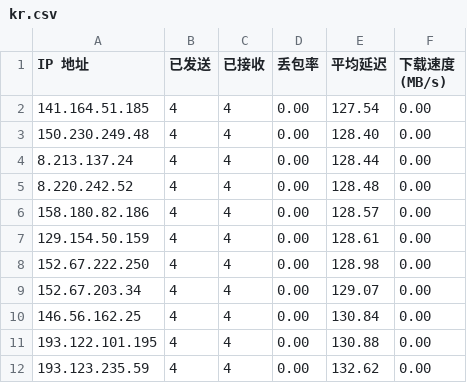
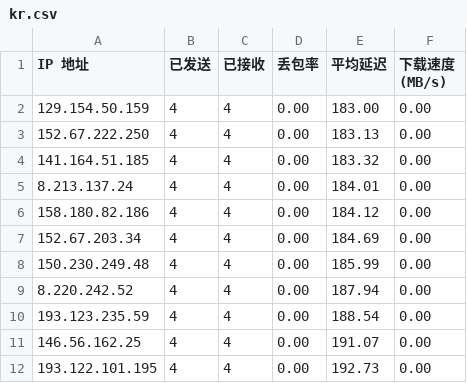
Before and after one commit to rdone442/dns, a CSV file: ip/kr.csv, drawn as a sheet.

```diff
--- a/ip/kr.csv
+++ b/ip/kr.csv
@@ -1,12 +1,12 @@
 IP 地址,已发送,已接收,丢包率,平均延迟,下载速度 (MB/s)
-141.164.51.185,4,4,0.00,127.54,0.00
-150.230.249.48,4,4,0.00,128.40,0.00
-8.213.137.24,4,4,0.00,128.44,0.00
-8.220.242.52,4,4,0.00,128.48,0.00
-158.180.82.186,4,4,0.00,128.57,0.00
-129.154.50.159,4,4,0.00,128.61,0.00
-152.67.222.250,4,4,0.00,128.98,0.00
-152.67.203.34,4,4,0.00,129.07,0.00
-146.56.162.25,4,4,0.00,130.84,0.00
-193.122.101.195,4,4,0.00,130.88,0.00
-193.123.235.59,4,4,0.00,132.62,0.00
+129.154.50.159,4,4,0.00,183.00,0.00
+152.67.222.250,4,4,0.00,183.13,0.00
+141.164.51.185,4,4,0.00,183.32,0.00
+8.213.137.24,4,4,0.00,184.01,0.00
+158.180.82.186,4,4,0.00,184.12,0.00
+152.67.203.34,4,4,0.00,184.69,0.00
+150.230.249.48,4,4,0.00,185.99,0.00
+8.220.242.52,4,4,0.00,187.94,0.00
+193.123.235.59,4,4,0.00,188.54,0.00
+146.56.162.25,4,4,0.00,191.07,0.00
+193.122.101.195,4,4,0.00,192.73,0.00
```
Also changed, not shown: ip/jp.csv, ip/sg.csv, 8 other files.
